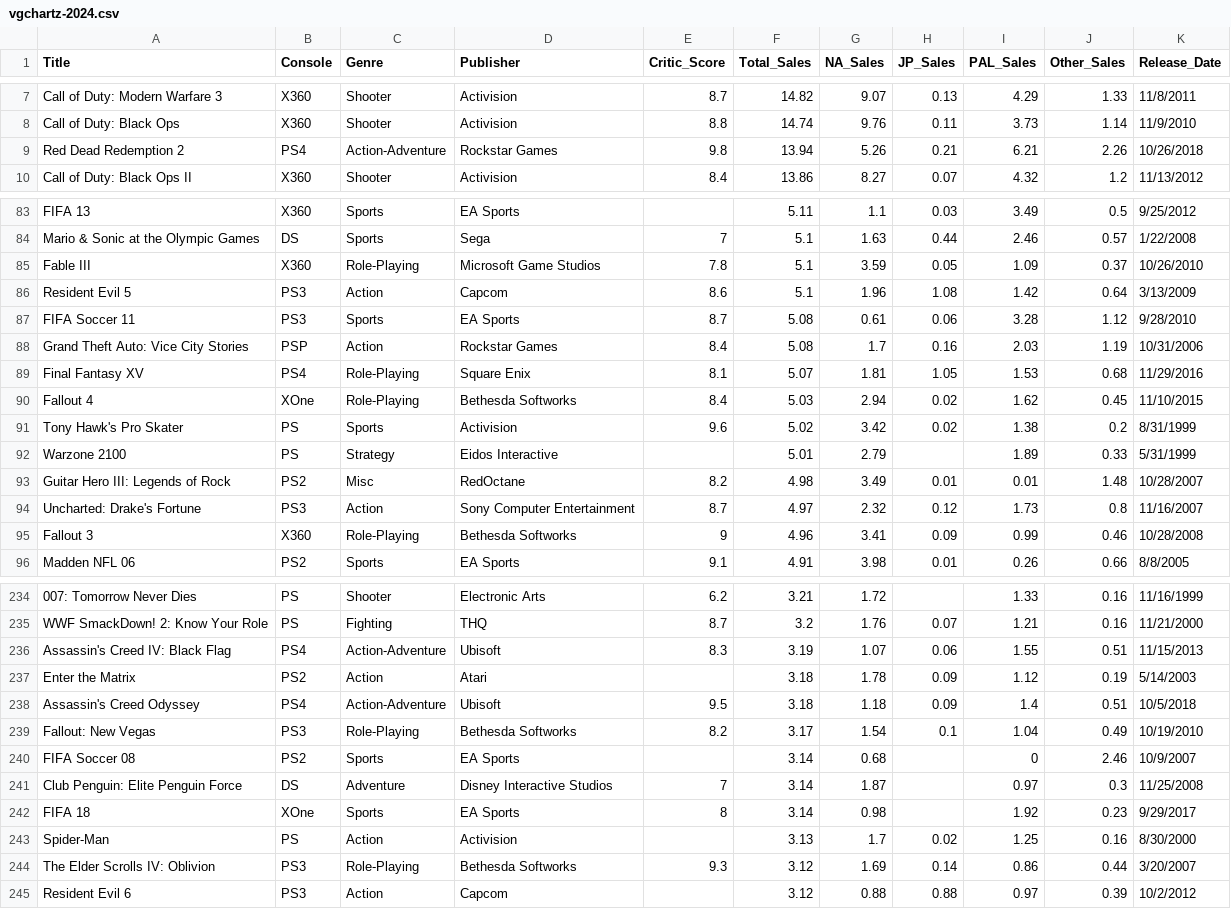
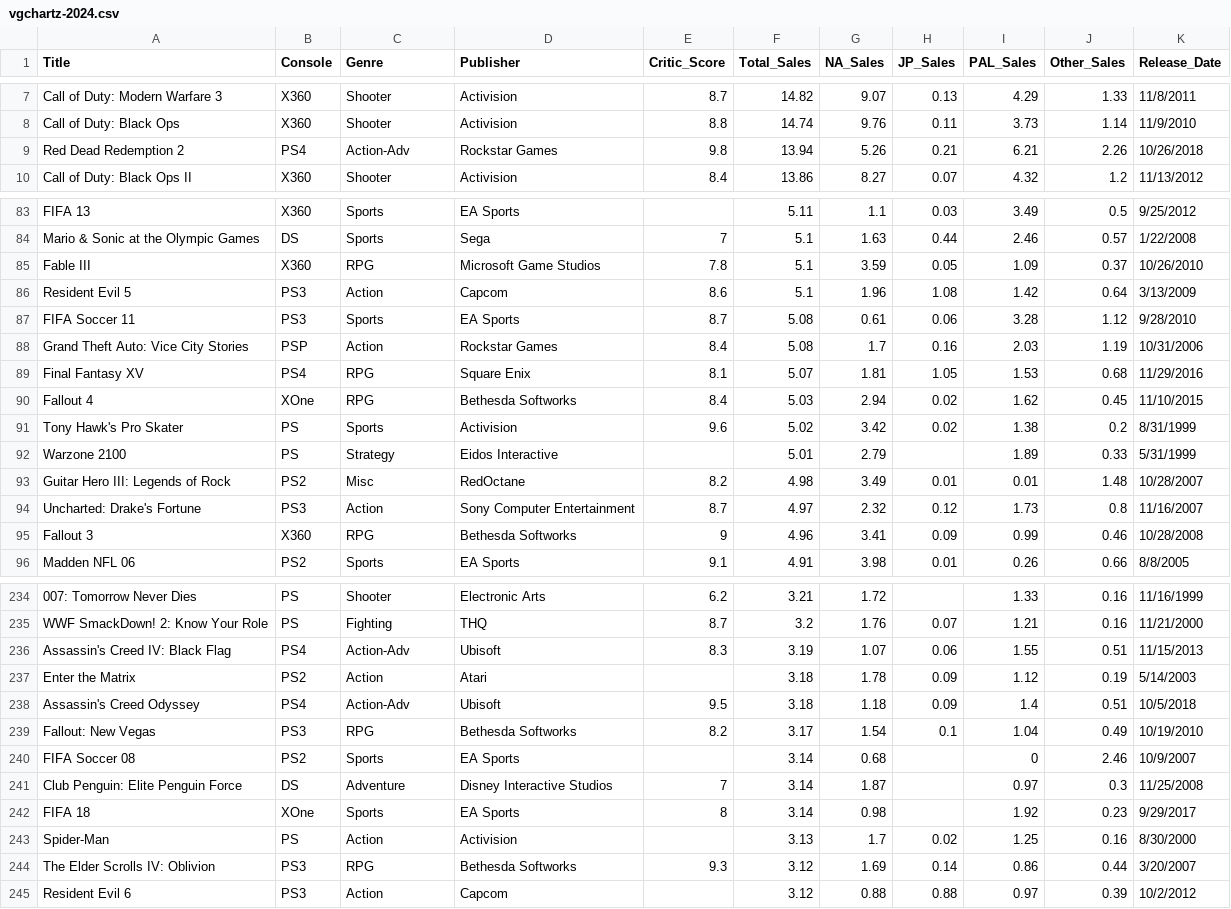
Before and after one commit to MrInfinit/school_proj, a CSV file: vgchartz-2024.csv, drawn as a sheet; only a part is shown, gaps mark what is left out; the diff covers the shown part only.

```diff
--- a/vgchartz-2024.csv
+++ b/vgchartz-2024.csv
@@ -9 +9 @@ Call of Duty: Black Ops,X360,Shooter,Activision,8.8,14.74,9.76,0.11,3.73,1.14,11
-Red Dead Redemption 2,PS4,Action-Adventure,Rockstar Games,9.8,13.94,5.26,0.21,6.21,2.26,10/26/2018,
+Red Dead Redemption 2,PS4,Action-Adv,Rockstar Games,9.8,13.94,5.26,0.21,6.21,2.26,10/26/2018
@@ -85 +85 @@ Mario & Sonic at the Olympic Games,DS,Sports,Sega,7,5.1,1.63,0.44,2.46,0.57,1/22
-Fable III,X360,Role-Playing,Microsoft Game Studios,7.8,5.1,3.59,0.05,1.09,0.37,10/26/2010,
+Fable III,X360,RPG,Microsoft Game Studios,7.8,5.1,3.59,0.05,1.09,0.37,10/26/2010
@@ -89,2 +89,2 @@ Grand Theft Auto: Vice City Stories,PSP,Action,Rockstar Games,8.4,5.08,1.7,0.16,
-Final Fantasy XV,PS4,Role-Playing,Square Enix,8.1,5.07,1.81,1.05,1.53,0.68,11/29/2016,
-Fallout 4,XOne,Role-Playing,Bethesda Softworks,8.4,5.03,2.94,0.02,1.62,0.45,11/10/2015,
+Final Fantasy XV,PS4,RPG,Square Enix,8.1,5.07,1.81,1.05,1.53,0.68,11/29/2016
+Fallout 4,XOne,RPG,Bethesda Softworks,8.4,5.03,2.94,0.02,1.62,0.45,11/10/2015
@@ -95 +95 @@ Uncharted: Drake's Fortune,PS3,Action,Sony Computer Entertainment,8.7,4.97,2.32,
-Fallout 3,X360,Role-Playing,Bethesda Softworks,9,4.96,3.41,0.09,0.99,0.46,10/28/2008,
+Fallout 3,X360,RPG,Bethesda Softworks,9,4.96,3.41,0.09,0.99,0.46,10/28/2008
@@ -236 +236 @@ WWF SmackDown! 2: Know Your Role,PS,Fighting,THQ,8.7,3.2,1.76,0.07,1.21,0.16,11/
-Assassin's Creed IV: Black Flag,PS4,Action-Adventure,Ubisoft,8.3,3.19,1.07,0.06,1.55,0.51,11/15/2013,
+Assassin's Creed IV: Black Flag,PS4,Action-Adv,Ubisoft,8.3,3.19,1.07,0.06,1.55,0.51,11/15/2013
@@ -238,2 +238,2 @@ Enter the Matrix,PS2,Action,Atari,,3.18,1.78,0.09,1.12,0.19,5/14/2003,
-Assassin's Creed Odyssey,PS4,Action-Adventure,Ubisoft,9.5,3.18,1.18,0.09,1.4,0.51,10/5/2018,
-Fallout: New Vegas,PS3,Role-Playing,Bethesda Softworks,8.2,3.17,1.54,0.1,1.04,0.49,10/19/2010,
+Assassin's Creed Odyssey,PS4,Action-Adv,Ubisoft,9.5,3.18,1.18,0.09,1.4,0.51,10/5/2018
+Fallout: New Vegas,PS3,RPG,Bethesda Softworks,8.2,3.17,1.54,0.1,1.04,0.49,10/19/2010
@@ -244 +244 @@ Spider-Man,PS,Action,Activision,,3.13,1.7,0.02,1.25,0.16,8/30/2000,
-The Elder Scrolls IV: Oblivion,PS3,Role-Playing,Bethesda Softworks,9.3,3.12,1.69,0.14,0.86,0.44,3/20/2007,
+The Elder Scrolls IV: Oblivion,PS3,RPG,Bethesda Softworks,9.3,3.12,1.69,0.14,0.86,0.44,3/20/2007
```
Also changed, not shown: 31 edited cells elsewhere in this file, data_dictionary.csv, 1 other file.
